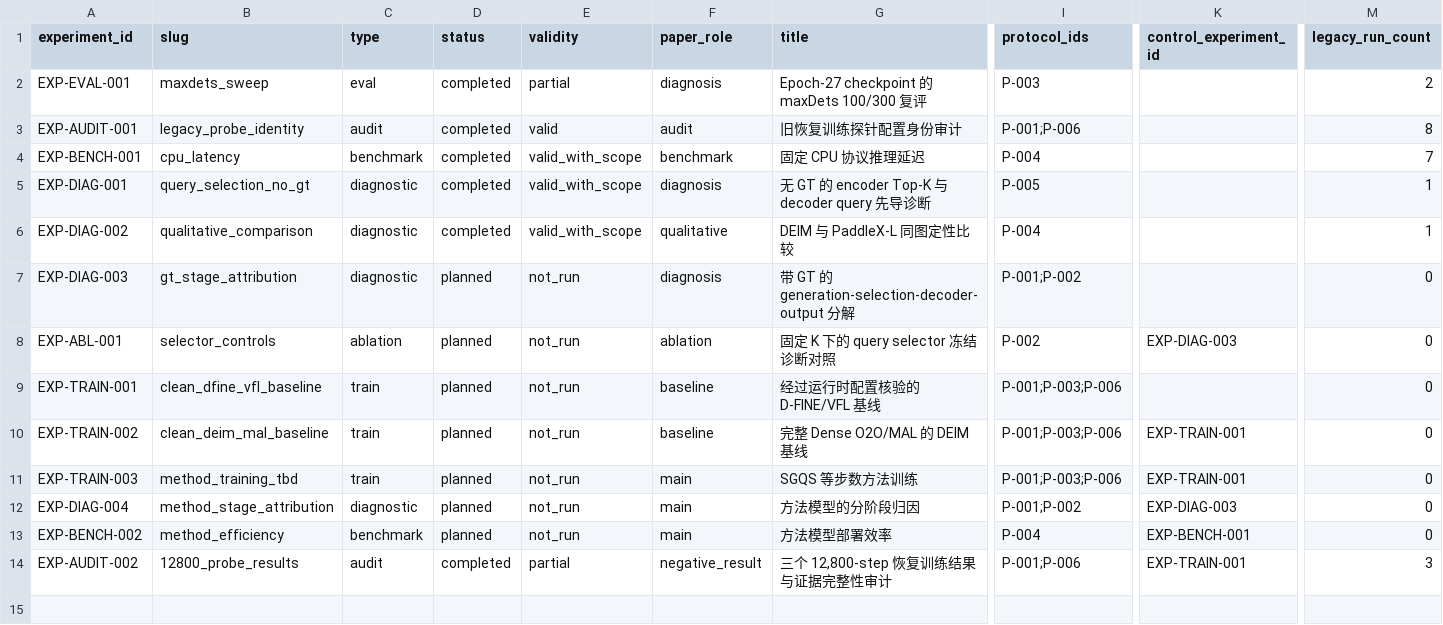
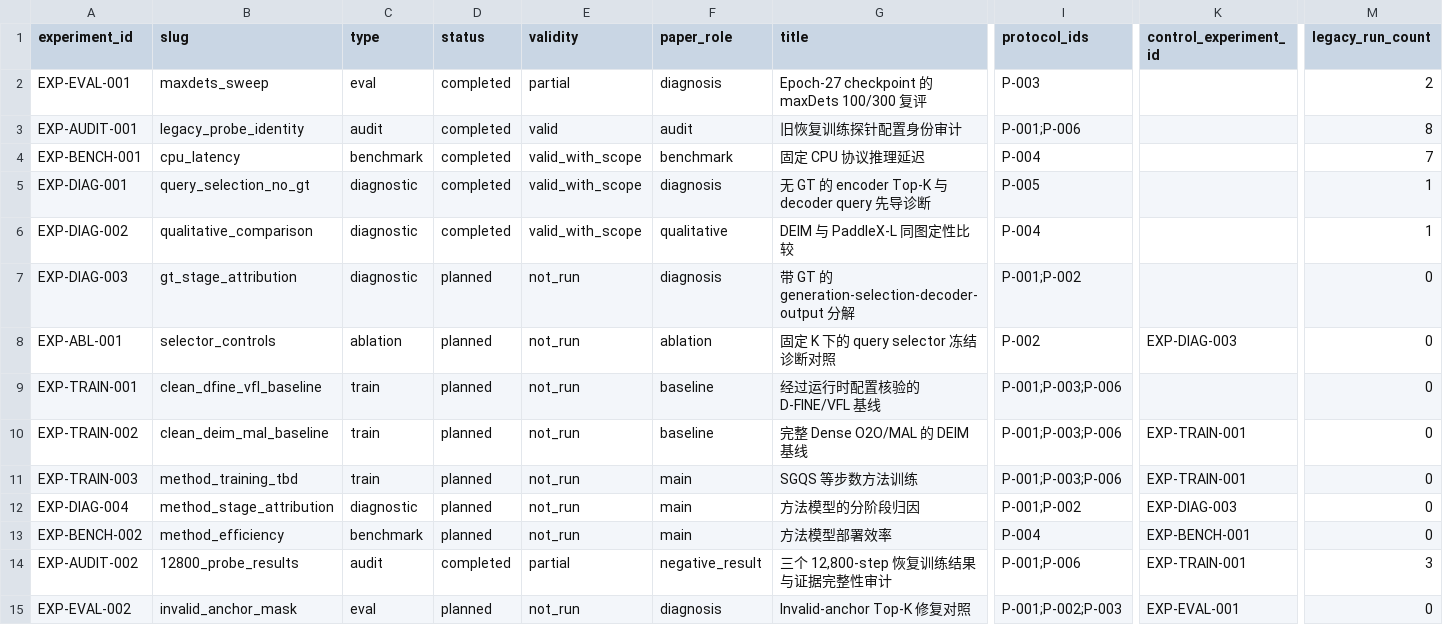
Before and after one commit to EnroutePacer/Dense-Single-type-Detection, a CSV file: article/experiments/registry.csv, drawn as a sheet; only a part is shown, gaps mark what is left out; rows hold the shown columns only; the diff names each change by its address in the sheet, - before the commit and + after, or states it on an @@ line.

Commit message:
Record complete SGQS implementation design

```diff
--- a/article/experiments/registry.csv
+++ b/article/experiments/registry.csv
+row 15: EXP-EVAL-002 | invalid_anchor_mask | eval | planned | not_run | diagnosis | Invalid-anchor Top-K 修复对照 | P-001;P-002;P-003 | EXP-EVAL-001 | 0
```
Also changed, not shown: 5 other files.
